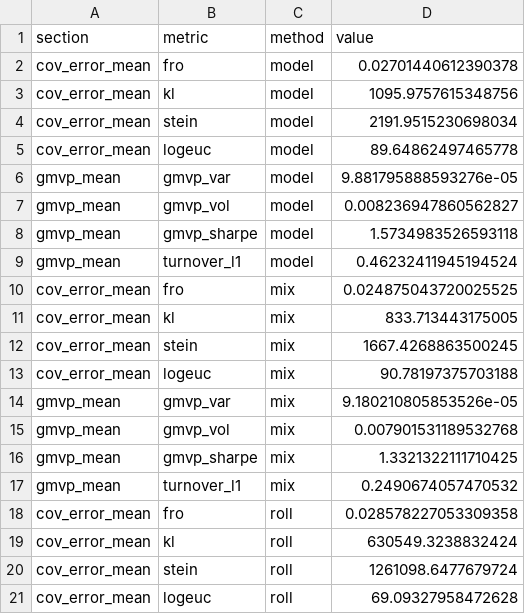
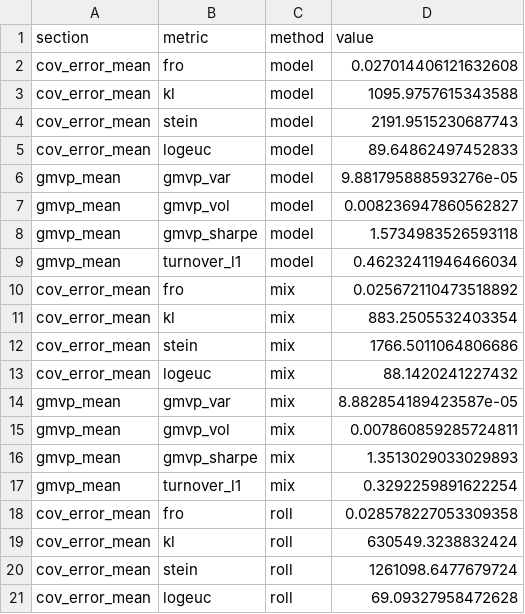
Before and after one commit to gigichen880/26W_M279, a CSV file: results/regime_covariance/report.csv, drawn as a sheet; only a part is shown.

```diff
--- a/results/regime_covariance/report.csv
+++ b/results/regime_covariance/report.csv
@@ -1,6 +1,6 @@
 section,metric,method,value
-cov_error_mean,fro,model,0.02701440612390378
-cov_error_mean,kl,model,1095.9757615348756
-cov_error_mean,stein,model,2191.9515230698034
-cov_error_mean,logeuc,model,89.64862497465778
+cov_error_mean,fro,model,0.027014406121632608
+cov_error_mean,kl,model,1095.9757615343588
+cov_error_mean,stein,model,2191.9515230687743
+cov_error_mean,logeuc,model,89.64862497452833
 gmvp_mean,gmvp_var,model,9.881795888593276e-05
@@ -8,11 +8,11 @@ gmvp_mean,gmvp_vol,model,0.008236947860562827
 gmvp_mean,gmvp_sharpe,model,1.5734983526593118
-gmvp_mean,turnover_l1,model,0.46232411945194524
-cov_error_mean,fro,mix,0.024875043720025525
-cov_error_mean,kl,mix,833.713443175005
-cov_error_mean,stein,mix,1667.4268863500245
-cov_error_mean,logeuc,mix,90.78197375703188
-gmvp_mean,gmvp_var,mix,9.180210805853526e-05
-gmvp_mean,gmvp_vol,mix,0.007901531189532768
-gmvp_mean,gmvp_sharpe,mix,1.3321322111710425
-gmvp_mean,turnover_l1,mix,0.2490674057470532
+gmvp_mean,turnover_l1,model,0.46232411946466034
+cov_error_mean,fro,mix,0.025672110473518892
+cov_error_mean,kl,mix,883.2505532403354
+cov_error_mean,stein,mix,1766.5011064806686
+cov_error_mean,logeuc,mix,88.1420241227432
+gmvp_mean,gmvp_var,mix,8.882854189423587e-05
+gmvp_mean,gmvp_vol,mix,0.007860859285724811
+gmvp_mean,gmvp_sharpe,mix,1.3513029033029893
+gmvp_mean,turnover_l1,mix,0.3292259891622254
 cov_error_mean,fro,roll,0.028578227053309358
```
Also changed, not shown: results/regime_covariance/figs/statistical_comparison/forecast_correlation.csv, 41 other files.
